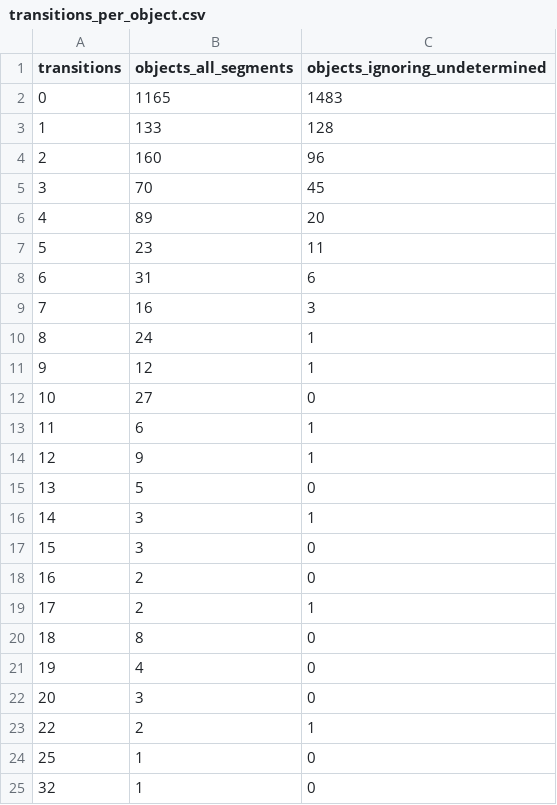
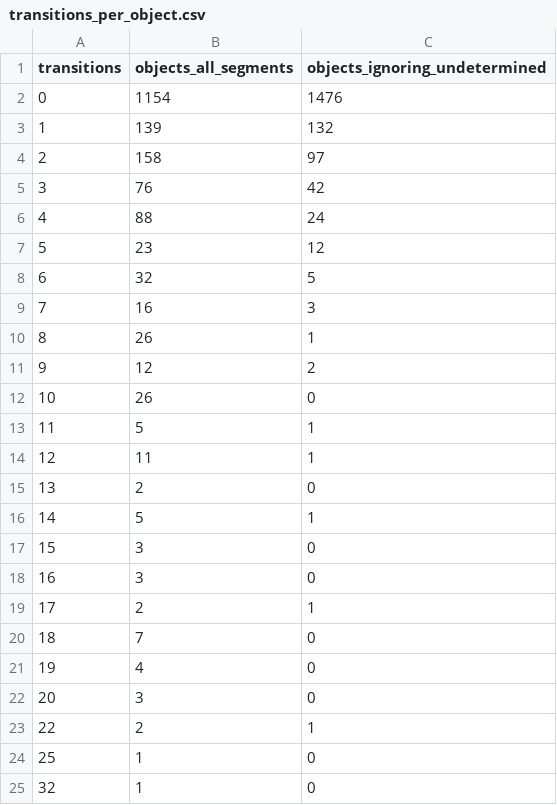
Before and after one commit to GabrielEzerzer/orbit-watch, a CSV file: findings/geo_modes/transitions_per_object.csv, drawn as a sheet.

```diff
--- a/findings/geo_modes/transitions_per_object.csv
+++ b/findings/geo_modes/transitions_per_object.csv
@@ -1,21 +1,21 @@
 transitions,objects_all_segments,objects_ignoring_undetermined
-0,1165,1483
-1,133,128
-2,160,96
-3,70,45
-4,89,20
-5,23,11
-6,31,6
+0,1154,1476
+1,139,132
+2,158,97
+3,76,42
+4,88,24
+5,23,12
+6,32,5
 7,16,3
-8,24,1
-9,12,1
-10,27,0
-11,6,1
-12,9,1
-13,5,0
-14,3,1
+8,26,1
+9,12,2
+10,26,0
+11,5,1
+12,11,1
+13,2,0
+14,5,1
 15,3,0
-16,2,0
+16,3,0
 17,2,1
-18,8,0
+18,7,0
 19,4,0
```
Also changed, not shown: findings/geo_modes/transition_types.csv, findings/geo_modes/year_end_counts.csv, 4 other files.
